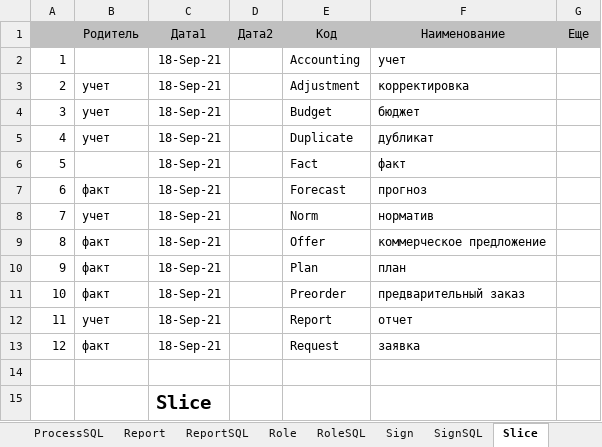
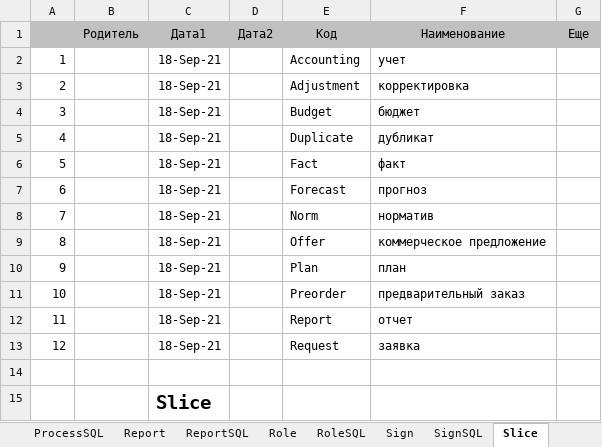
Before and after one commit to KursakovSA/AccBase, an Excel workbook: BaseNo1C_database_tables.xlsx, sheet Slice, drawn as a sheet; values as stored, in another font and other column widths than the file's, no borders; the diff names each change by its address in the sheet, - before the commit and + after, or states it on an @@ line.

```diff
--- a/BaseNo1C_database_tables.xlsx (sheet Slice)
+++ b/BaseNo1C_database_tables.xlsx (sheet Slice)
-B3:B5: учет
+B3:B5: (empty)
-B7: факт
+B7: (empty)
-B8: учет
+B8: (empty)
-B9:B11: факт
+B9:B11: (empty)
-B12: учет
+B12: (empty)
-B13: факт
+B13: (empty)
```
Also changed, not shown: sheet Mark, sheet SliceSQL, sheet MarkSQL, sheet Asset, sheet RoleSQL, sheet Role, 3 more sheets.
